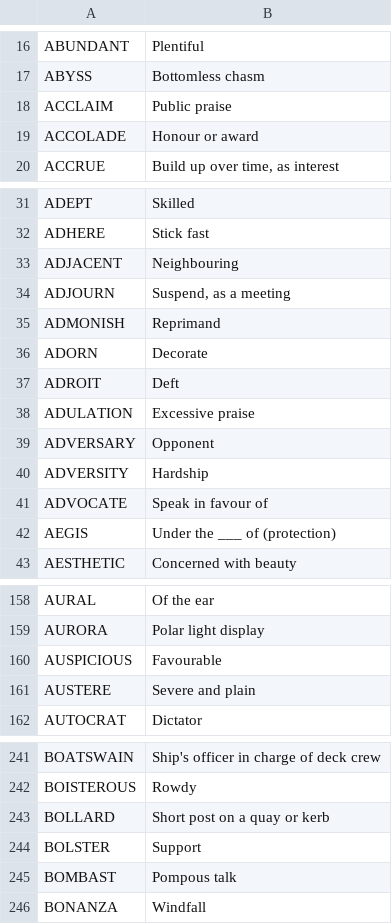
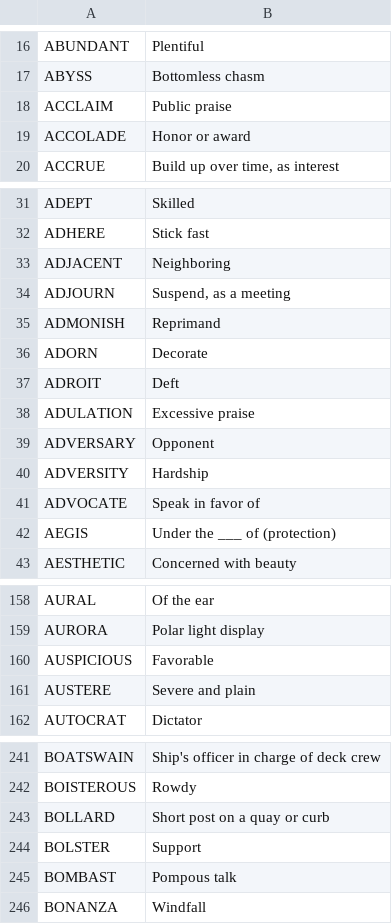
Before and after one commit to arnavamar/crossword-android, a TSV file: tools/clues/AB.H.tsv, drawn as a sheet; only a part is shown, gaps mark what is left out.

```diff
--- a/tools/clues/AB.H.tsv
+++ b/tools/clues/AB.H.tsv
@@ -18,3 +18,3 @@ ABYSS	Bottomless chasm
 ACCLAIM	Public praise
-ACCOLADE	Honour or award
+ACCOLADE	Honor or award
 ACCRUE	Build up over time, as interest
@@ -32,3 +32,3 @@ ADEPT	Skilled
 ADHERE	Stick fast
-ADJACENT	Neighbouring
+ADJACENT	Neighboring
 ADJOURN	Suspend, as a meeting
@@ -40,3 +40,3 @@ ADVERSARY	Opponent
 ADVERSITY	Hardship
-ADVOCATE	Speak in favour of
+ADVOCATE	Speak in favor of
 AEGIS	Under the ___ of (protection)
@@ -159,3 +159,3 @@ AURAL	Of the ear
 AURORA	Polar light display
-AUSPICIOUS	Favourable
+AUSPICIOUS	Favorable
 AUSTERE	Severe and plain
@@ -242,3 +242,3 @@ BOATSWAIN	Ship's officer in charge of deck crew
 BOISTEROUS	Rowdy
-BOLLARD	Short post on a quay or kerb
+BOLLARD	Short post on a quay or curb
 BOLSTER	Support
```
Also changed, not shown: tools/clues/AB.E.tsv, tools/clues/AB.M.tsv, 8 other files.
